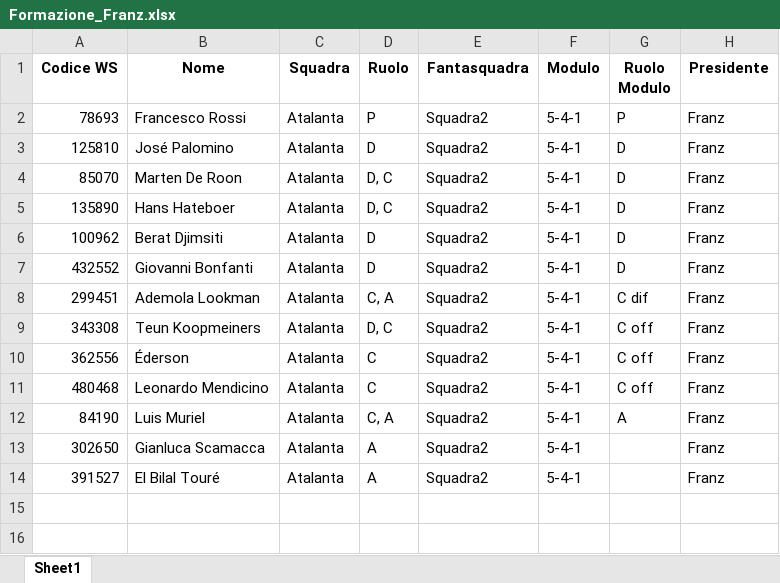
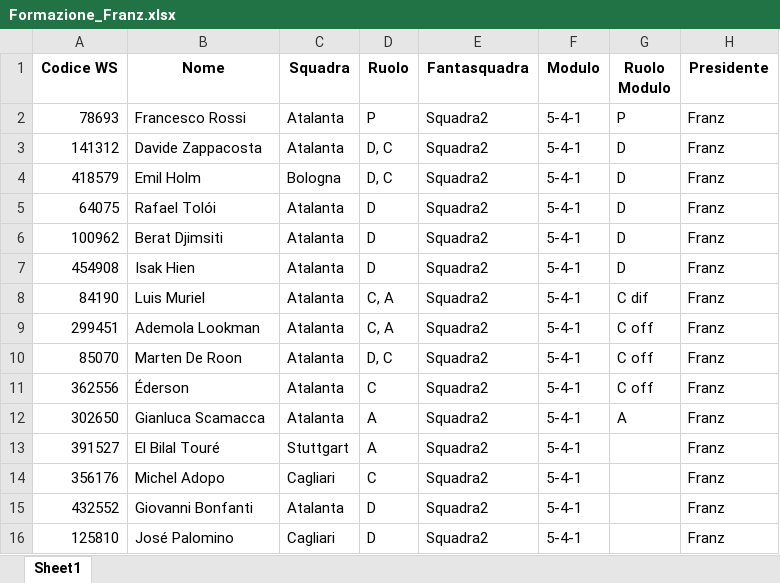
Before and after one commit to LevCarey/FantaOVER, an Excel workbook: Formazioni/Formazione_Franz.xlsx, sheet Sheet1, drawn as a sheet; values as stored, in another font and other column widths than the file's, no borders; removed rows and columns are numbered as before the commit, all else as after; the diff names each change by its address in the sheet, - before the commit and + after, or states it on an @@ line.

```diff
--- a/Formazioni/Formazione_Franz.xlsx (sheet Sheet1)
+++ b/Formazioni/Formazione_Franz.xlsx (sheet Sheet1)
-A3 (Codice WS): 125810
+A3 (Codice WS): 141312
-B3 (Nome): José Palomino
+B3 (Nome): Davide Zappacosta
-D3 (Ruolo): D
+D3 (Ruolo): D, C
-A4 (Codice WS): 85070
+A4 (Codice WS): 418579
-B4 (Nome): Marten De Roon
+B4 (Nome): Emil Holm
-C4 (Squadra): Atalanta
+C4 (Squadra): Bologna
-A5 (Codice WS): 135890
+A5 (Codice WS): 64075
-B5 (Nome): Hans Hateboer
+B5 (Nome): Rafael Tolói
-D5 (Ruolo): D, C
+D5 (Ruolo): D
-A7 (Codice WS): 432552
+A7 (Codice WS): 454908
-B7 (Nome): Giovanni Bonfanti
+B7 (Nome): Isak Hien
+row 8: 84190 | Luis Muriel | Atalanta | C, A | Squadra2 | 5-4-1 | C dif | Franz
-G9 (Ruolo Modulo): C dif
+G9 (Ruolo Modulo): C off
-A10 (Codice WS): 343308
+A10 (Codice WS): 85070
-B10 (Nome): Teun Koopmeiners
+B10 (Nome): Marten De Roon
-row 11: 480468 | Leonardo Mendicino | Atalanta | C | Squadra2 | 5-4-1 | C off | Franz
-row 12: 84190 | Luis Muriel | Atalanta | C, A | Squadra2 | 5-4-1 | A | Franz
-G12 (Ruolo Modulo): (empty)
+G12 (Ruolo Modulo): A
-C13 (Squadra): Atalanta
+C13 (Squadra): Stuttgart
+row 14: 356176 | Michel Adopo | Cagliari | C | Squadra2 | 5-4-1 |  | Franz
+row 15: 432552 | Giovanni Bonfanti | Atalanta | D | Squadra2 | 5-4-1 |  | Franz
+row 16: 125810 | José Palomino | Cagliari | D | Squadra2 | 5-4-1 |  | Franz
```
Also changed, not shown: 16 other files.
